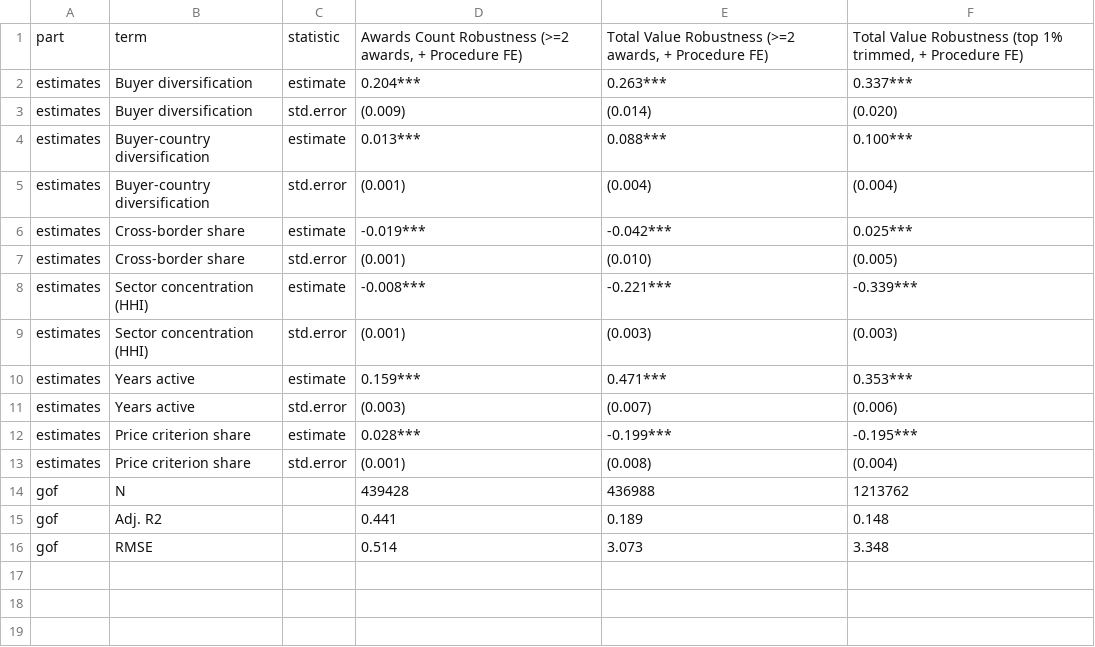
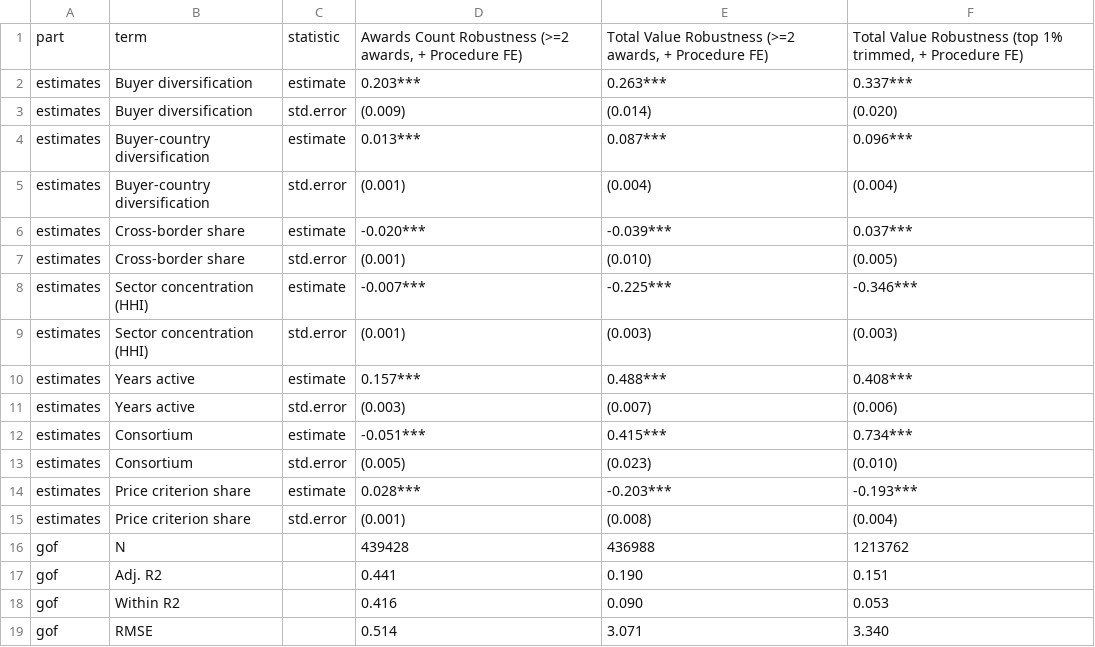
Before and after one commit to Simone-D-01/supplier-evaluation-and-segmentation-in-european-public-procurement, a CSV file: output/tables/regression_robustness.csv, drawn as a sheet.

```diff
--- a/output/tables/regression_robustness.csv
+++ b/output/tables/regression_robustness.csv
@@ -1,16 +1,19 @@
 "part","term","statistic","Awards Count Robustness (>=2 awards, + Procedure FE)","Total Value Robustness (>=2 awards, + Procedure FE)","Total Value Robustness (top 1% trimmed, + Procedure FE)"
-"estimates","Buyer diversification","estimate","0.204***","0.263***","0.337***"
+"estimates","Buyer diversification","estimate","0.203***","0.263***","0.337***"
 "estimates","Buyer diversification","std.error","(0.009)","(0.014)","(0.020)"
-"estimates","Buyer-country diversification","estimate","0.013***","0.088***","0.100***"
+"estimates","Buyer-country diversification","estimate","0.013***","0.087***","0.096***"
 "estimates","Buyer-country diversification","std.error","(0.001)","(0.004)","(0.004)"
-"estimates","Cross-border share","estimate","-0.019***","-0.042***","0.025***"
+"estimates","Cross-border share","estimate","-0.020***","-0.039***","0.037***"
 "estimates","Cross-border share","std.error","(0.001)","(0.010)","(0.005)"
-"estimates","Sector concentration (HHI)","estimate","-0.008***","-0.221***","-0.339***"
+"estimates","Sector concentration (HHI)","estimate","-0.007***","-0.225***","-0.346***"
 "estimates","Sector concentration (HHI)","std.error","(0.001)","(0.003)","(0.003)"
-"estimates","Years active","estimate","0.159***","0.471***","0.353***"
+"estimates","Years active","estimate","0.157***","0.488***","0.408***"
 "estimates","Years active","std.error","(0.003)","(0.007)","(0.006)"
-"estimates","Price criterion share","estimate","0.028***","-0.199***","-0.195***"
+"estimates","Consortium","estimate","-0.051***","0.415***","0.734***"
+"estimates","Consortium","std.error","(0.005)","(0.023)","(0.010)"
+"estimates","Price criterion share","estimate","0.028***","-0.203***","-0.193***"
 "estimates","Price criterion share","std.error","(0.001)","(0.008)","(0.004)"
 "gof","N","","439428","436988","1213762"
-"gof","Adj. R2","","0.441","0.189","0.148"
-"gof","RMSE","","0.514","3.073","3.348"
+"gof","Adj. R2","","0.441","0.190","0.151"
+"gof","Within R2","","0.416","0.090","0.053"
+"gof","RMSE","","0.514","3.071","3.340"
```
Also changed, not shown: logs/download_log_can.csv, output/tables/cluster_labels_main.csv, 55 other files.
